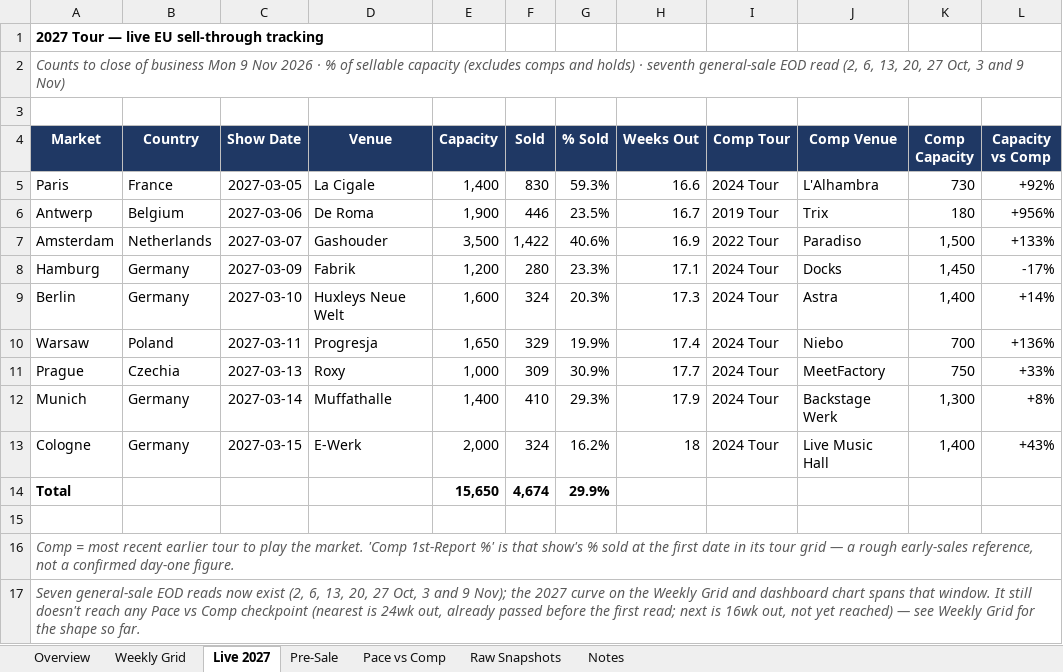
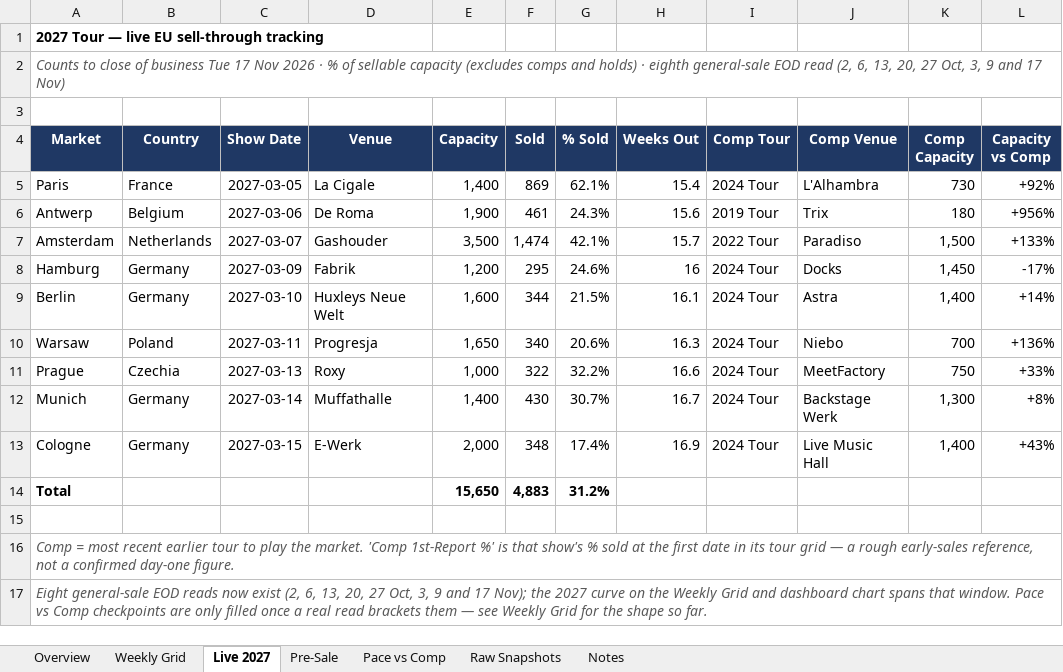
Before and after one commit to mikegtsc/palace-tracker, an Excel workbook: europe/Palace_EU_Ticket_Sales_Tracker.xlsx, sheet Live 2027, drawn as a sheet; only a part is shown; values as stored, in another font and other column widths than the file's, no borders; the diff names each change by its address in the sheet, - before the commit and + after, or states it on an @@ line.

```diff
--- a/europe/Palace_EU_Ticket_Sales_Tracker.xlsx (sheet Live 2027)
+++ b/europe/Palace_EU_Ticket_Sales_Tracker.xlsx (sheet Live 2027)
-A2 (Market): …of business Mon 9 Nov 2026 · % of sellable capacity (excludes comps and holds) · seventh general-sale EOD read (2, 6, 13, 20, 27 Oct, 3 and 9 Nov)
+A2 (Market): …of business Tue 17 Nov 2026 · % of sellable capacity (excludes comps and holds) · eighth general-sale EOD read (2, 6, 13, 20, 27 Oct, 3, 9 and 17 Nov)
-F5 (Sold): 830
+F5 (Sold): 869
-G5 (% Sold): 59.3%
+G5 (% Sold): 62.1%
-H5 (Weeks Out): 16.6
+H5 (Weeks Out): 15.4
-F6 (Sold): 446
+F6 (Sold): 461
-G6 (% Sold): 23.5%
+G6 (% Sold): 24.3%
-H6 (Weeks Out): 16.7
+H6 (Weeks Out): 15.6
-F7 (Sold): 1,422
+F7 (Sold): 1,474
-G7 (% Sold): 40.6%
+G7 (% Sold): 42.1%
-H7 (Weeks Out): 16.9
+H7 (Weeks Out): 15.7
-F8 (Sold): 280
+F8 (Sold): 295
-G8 (% Sold): 23.3%
+G8 (% Sold): 24.6%
-H8 (Weeks Out): 17.1
+H8 (Weeks Out): 16
-F9 (Sold): 324
+F9 (Sold): 344
-G9 (% Sold): 20.3%
+G9 (% Sold): 21.5%
-H9 (Weeks Out): 17.3
+H9 (Weeks Out): 16.1
-F10 (Sold): 329
+F10 (Sold): 340
-G10 (% Sold): 19.9%
+G10 (% Sold): 20.6%
-H10 (Weeks Out): 17.4
+H10 (Weeks Out): 16.3
-F11 (Sold): 309
+F11 (Sold): 322
-G11 (% Sold): 30.9%
+G11 (% Sold): 32.2%
-H11 (Weeks Out): 17.7
+H11 (Weeks Out): 16.6
-F12 (Sold): 410
+F12 (Sold): 430
-G12 (% Sold): 29.3%
+G12 (% Sold): 30.7%
-H12 (Weeks Out): 17.9
+H12 (Weeks Out): 16.7
-F13 (Sold): 324
+F13 (Sold): 348
-G13 (% Sold): 16.2%
+G13 (% Sold): 17.4%
-H13 (Weeks Out): 18
+H13 (Weeks Out): 16.9
-F14 (Sold): 4,674
+F14 (Sold): 4,883
-G14 (% Sold): 29.9%
+G14 (% Sold): 31.2%
-A17 (Market): Seven general-sale EOD reads now exist (2, 6, 13, 20, 27 Oct, 3 and 9 Nov); the 2027 curve on the Weekly Grid and dashboard chart spans that window. It still doesn't reach any Pace vs Comp checkpoint (nearest is 24wk out, already passed before the first read; next is 16wk out, not yet reached) — see…
+A17 (Market): Eight general-sale EOD reads now exist (2, 6, 13, 20, 27 Oct, 3, 9 and 17 Nov); the 2027 curve on the Weekly Grid and dashboard chart spans that window. Pace vs Comp checkpoints are only filled once a real read brackets them — see…
```
Also changed, not shown: sheet Pre-Sale, sheet Raw Snapshots, sheet Weekly Grid, sheet Notes, sheet Overview, 1 other file.
